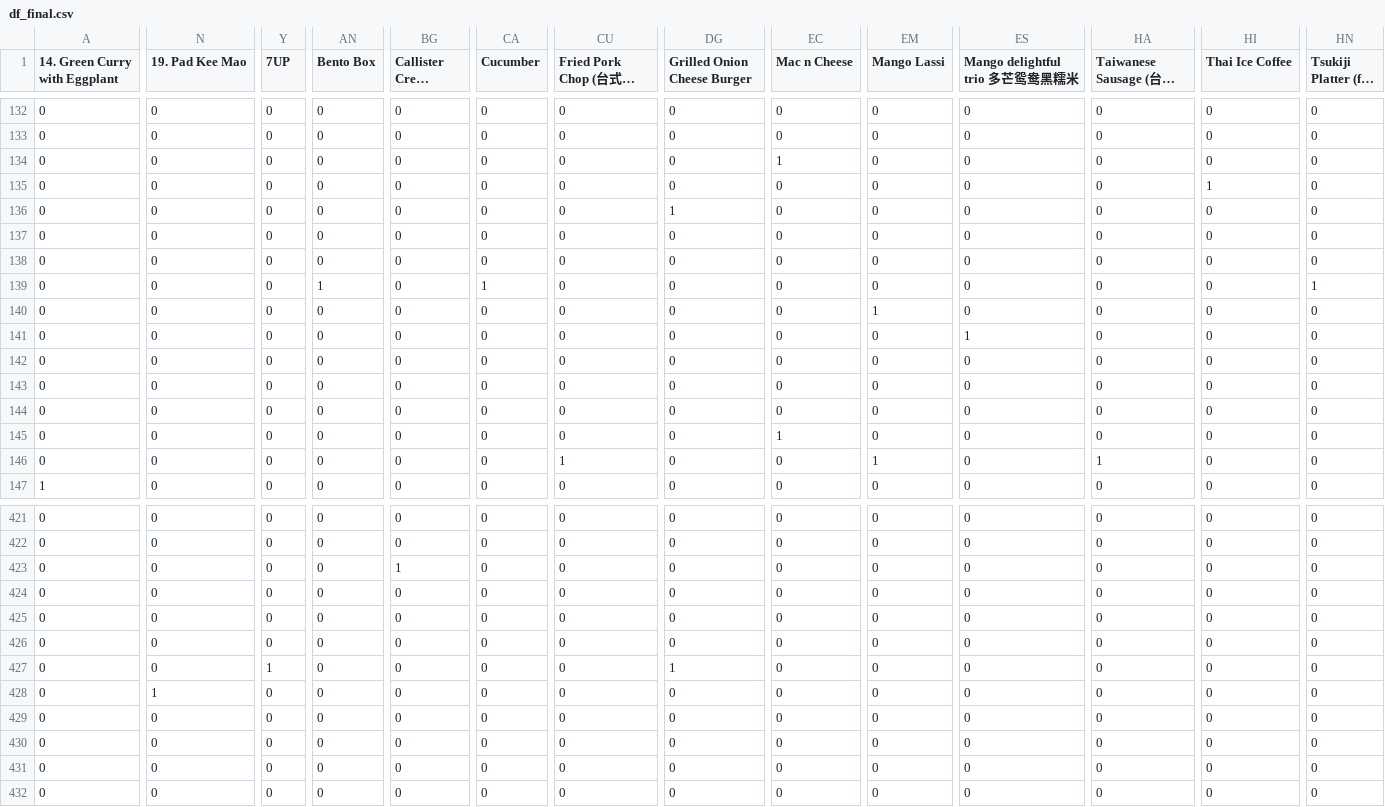
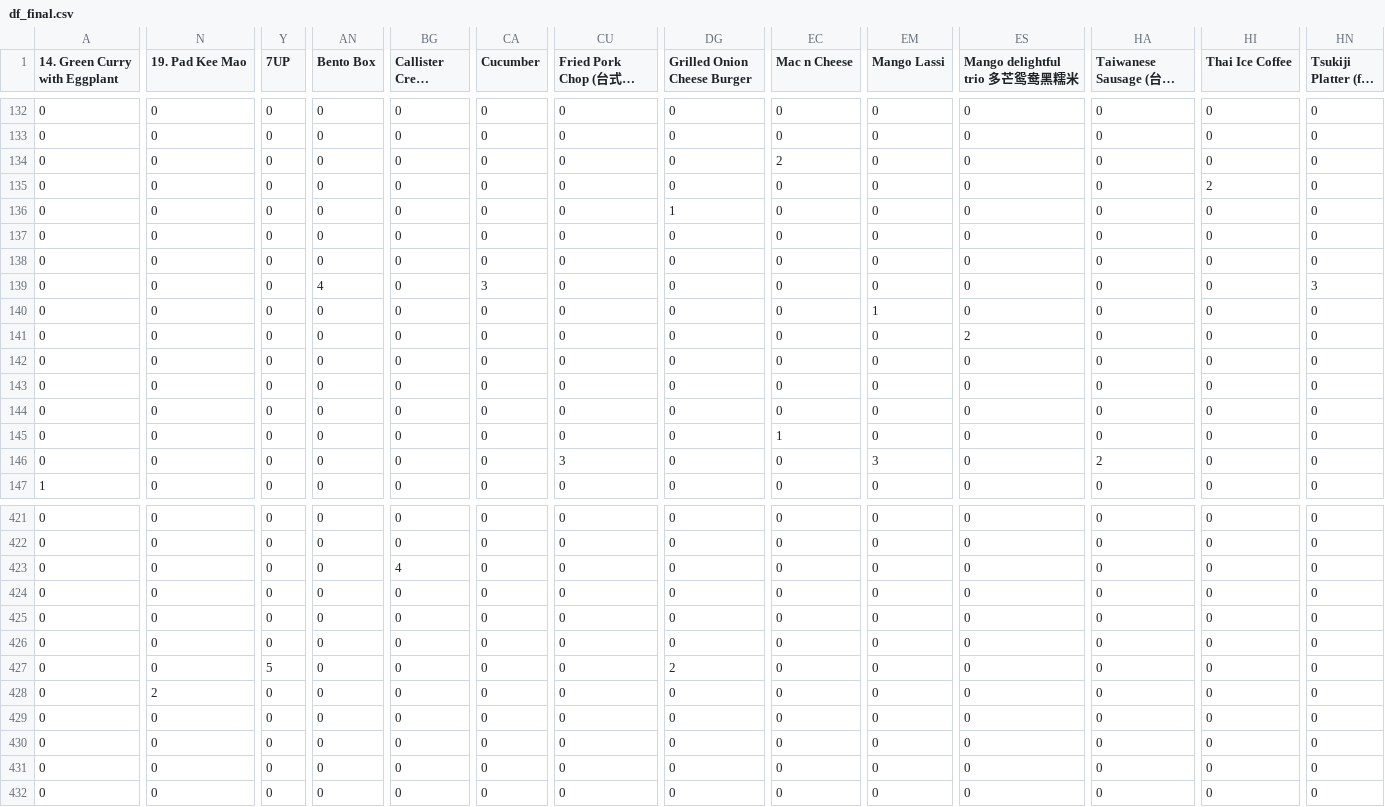
Before and after one commit to vaibhavsharma2511/Internal_AI_HUB, a CSV file: V2/df_final.csv, drawn as a sheet; only a part is shown, gaps mark what is left out; long unchanged cells end in …; the diff covers the shown part only; the diff names each change by its address in the sheet, - before the commit and + after, or states it on an @@ line.

```diff
--- a/V2/df_final.csv
+++ b/V2/df_final.csv
-EC134 (Mac n Cheese): 1
+EC134 (Mac n Cheese): 2
-HI135 (Thai Ice Coffee): 1
+HI135 (Thai Ice Coffee): 2
-AN139 (Bento Box): 1
+AN139 (Bento Box): 4
-CA139 (Cucumber): 1
+CA139 (Cucumber): 3
-HN139 (Tsukiji Platter (for 2)): 1
+HN139 (Tsukiji Platter (for 2)): 3
-ES141 (Mango delightful trio 多芒鸳鸯黑糯米): 1
+ES141 (Mango delightful trio 多芒鸳鸯黑糯米): 2
-CU146 (Fried Pork Chop (台式炸排骨)): 1
+CU146 (Fried Pork Chop (台式炸排骨)): 3
-EM146 (Mango Lassi): 1
+EM146 (Mango Lassi): 3
-HA146 (Taiwanese Sausage (台式香腸)): 1
+HA146 (Taiwanese Sausage (台式香腸)): 2
-BG423 (Callister Cream Soda): 1
+BG423 (Callister Cream Soda): 4
-Y427 (7UP): 1
+Y427 (7UP): 5
-DG427 (Grilled Onion Cheese Burger): 1
+DG427 (Grilled Onion Cheese Burger): 2
-N428 (19. Pad Kee Mao): 1
+N428 (19. Pad Kee Mao): 2
```
Also changed, not shown: 126 edited cells elsewhere in this file, 1 other file.
